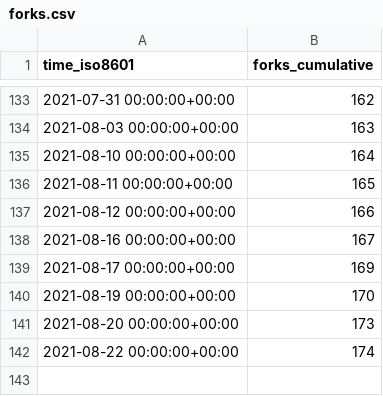
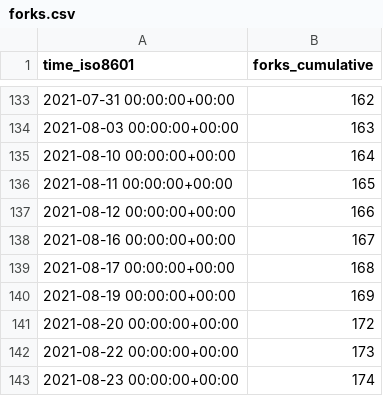
Before and after one commit to fadeev/stats, a CSV file: tendermint/starport/ghrs-data/forks.csv, drawn as a sheet; only a part is shown, gaps mark what is left out.

```diff
--- a/tendermint/starport/ghrs-data/forks.csv
+++ b/tendermint/starport/ghrs-data/forks.csv
@@ -138,5 +138,6 @@ time_iso8601,forks_cumulative
 2021-08-16 00:00:00+00:00,167
-2021-08-17 00:00:00+00:00,169
-2021-08-19 00:00:00+00:00,170
-2021-08-20 00:00:00+00:00,173
-2021-08-22 00:00:00+00:00,174
+2021-08-17 00:00:00+00:00,168
+2021-08-19 00:00:00+00:00,169
+2021-08-20 00:00:00+00:00,172
+2021-08-22 00:00:00+00:00,173
+2021-08-23 00:00:00+00:00,174
```
Also changed, not shown: tendermint/starport/ghrs-data/stargazers.csv.
